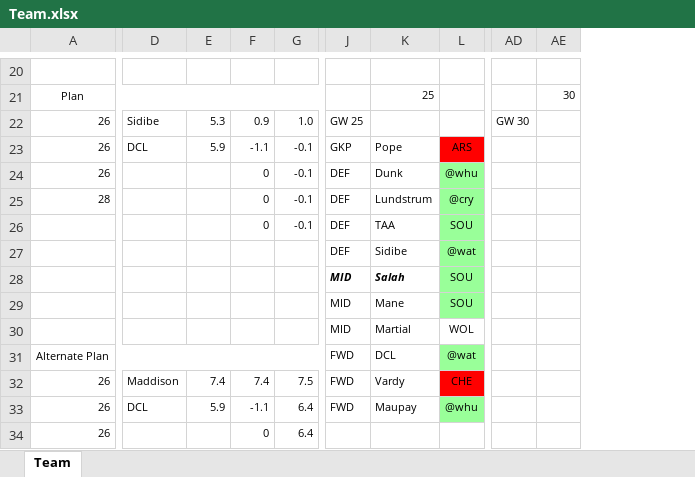
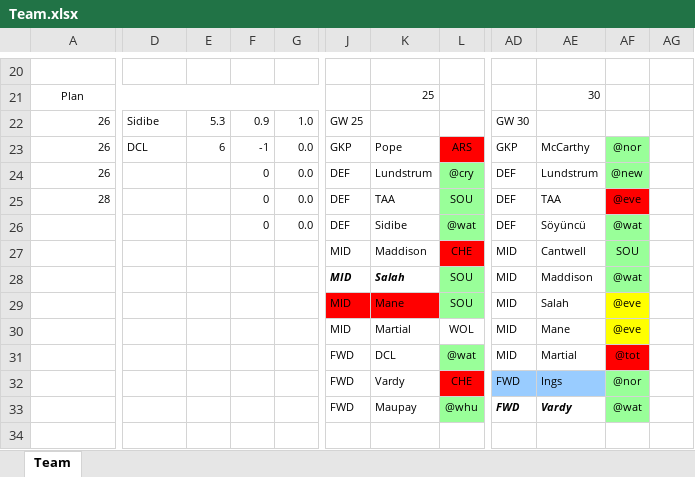
Before and after one commit to u0028854/FPLExcels, an Excel workbook: Team.xlsx, sheet Team, drawn as a sheet; only a part is shown, gaps mark what is left out; values as stored, in another font and other column widths than the file's, no borders; removed rows and columns are numbered as before the commit, all else as after; rows hold the shown columns only; the diff covers the shown part only; the diff names each change by its address in the sheet, - before the commit and + after, or states it on an @@ line.

```diff
--- a/Team.xlsx (sheet Team)
+++ b/Team.xlsx (sheet Team)
-column AD, row 22: GW 30
-column AE, row 21: 30
+column AD, rows 22-33: GW 30 | GKP | DEF | DEF | DEF | MID | MID | MID | MID | MID | FWD | FWD
+column AE, rows 21-33: 30 |  | McCarthy | Lundstrum | TAA | Söyüncü | Cantwell | Maddison | Salah | Mane | Martial | Ings | Vardy
+column AF, rows 23-33: @nor | @new | @eve | @wat | SOU | @wat | @eve | @eve | @tot | @nor | @wat
+column AG, empty
-E23: 5.9
+E23: 6
-F23: -1.1
+F23: -1
-G23:G26: -0.1
+G23:G26: 0.0
-K24: Dunk
+K24: Lundstrum
-L24: @whu
+L24: @cry
-K25: Lundstrum
+K25: TAA
-L25: @cry
+L25: SOU
-K26: TAA
+K26: Sidibe
-L26: SOU
+L26: @wat
-J27: DEF
+J27: MID
-K27: Sidibe
+K27: Maddison
-L27: @wat
+L27: CHE
-L27 fill: #99FF99
+L27 fill: #FF0000
-J29:K29 fill: none
+J29:K29 fill: #FF0000
-A31: Alternate Plan
+A31: (empty)
-A31:G31 merged
-A32:A33: 26
+A32:A33: (empty)
-D32: Maddison
+D32: (empty)
-E32: 7.4
+E32: (empty)
-F32: 7.4
+F32: (empty)
-G32: 7.5
+G32: (empty)
-D33: DCL
+D33: (empty)
-E33: 5.9
+E33: (empty)
-F33: -1.1
+F33: (empty)
-G33: 6.4
+G33: (empty)
-row 34: 26 |  |  | 0 | 6.4
+row 34: (empty)
```
Also changed, not shown: 26 edited cells and cell formats elsewhere in this sheet, 2019 Formula Projections.xlsx, 4GW_Analysis.xlsx, 2 other files.
